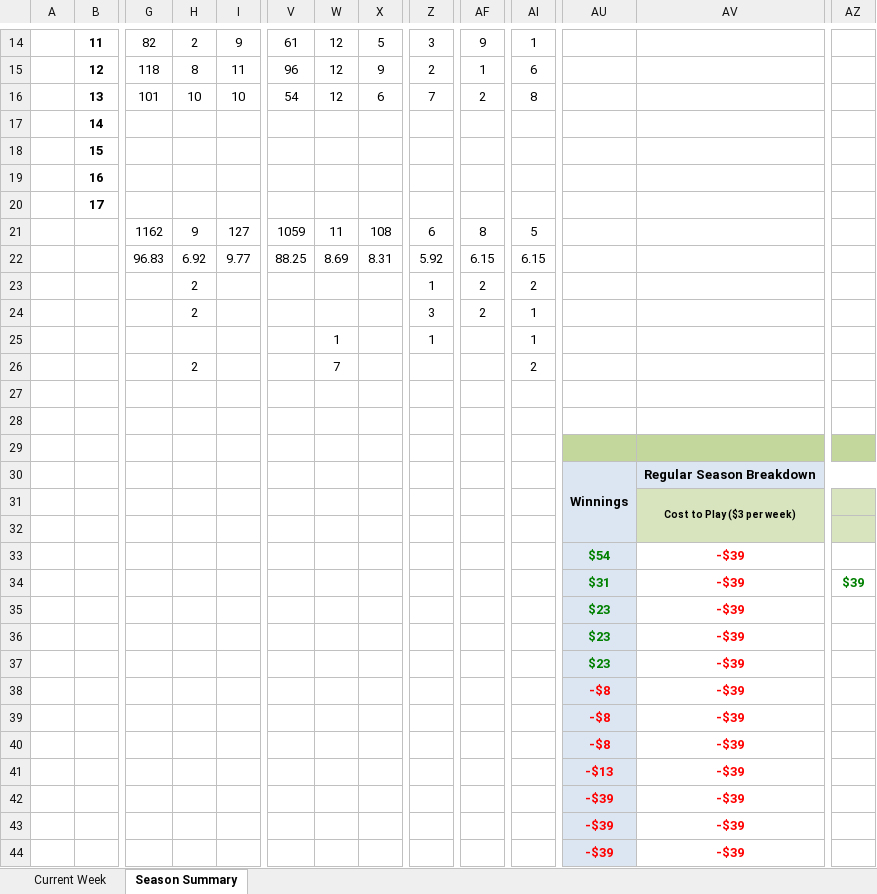
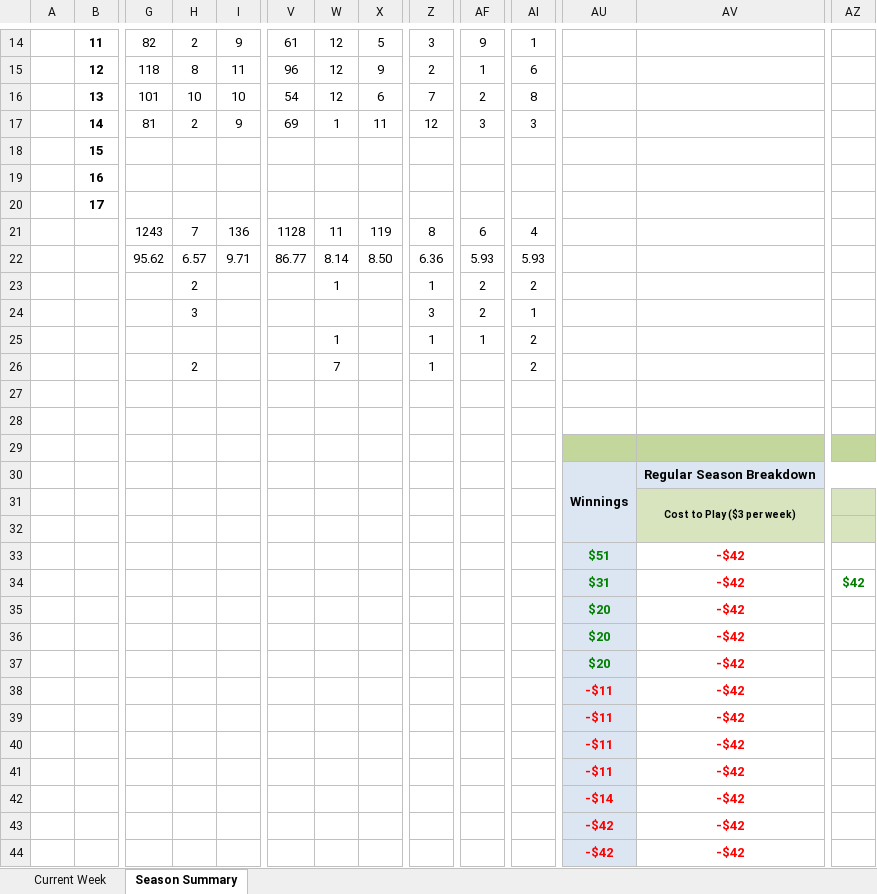
Before and after one commit to jlwebpages/fp, an Excel workbook: regular_season_final.xlsx, sheet Season Summary, drawn as a sheet; only a part is shown, gaps mark what is left out; values as stored, in another font and other column widths than the file's, no borders; conditional formats not drawn; removed rows and columns are numbered as before the commit, all else as after; rows hold the shown columns only; the diff covers the shown part only; the diff names each change by its address in the sheet, - before the commit and + after, or states it on an @@ line.

```diff
--- a/regular_season_final.xlsx (sheet Season Summary)
+++ b/regular_season_final.xlsx (sheet Season Summary)
-row 17:  | 14
+row 17:  | 14 | 81 | 2 | 9 | 69 | 1 | 11 | 12 | 3 | 3
-row 21:  |  | 1162 | 9 | 127 | 1059 | 11 | 108 | 6 | 8 | 5
-row 22:  |  | 96.83 | 6.92 | 9.77 | 88.25 | 8.69 | 8.31 | 5.92 | 6.15 | 6.15
+row 21:  |  | 1243 | 7 | 136 | 1128 | 11 | 119 | 8 | 6 | 4
+row 22:  |  | 95.62 | 6.57 | 9.71 | 86.77 | 8.14 | 8.50 | 6.36 | 5.93 | 5.93
-W23: (empty)
+W23: 1
-H24: 2
+H24: 3
-AF25: (empty)
+AF25: 1
-AI25: 1
+AI25: 2
-Z26: (empty)
+Z26: 1
-AU33: $54
+AU33: $51
-AV33:AV38: -$39
+AV33:AV38: -$42
-AZ34: $39
+AZ34: $42
-AU35:AU37: $23
+AU35:AU37: $20
-AU38: -$8
+AU38: -$11
+row 39:  |  |  |  |  |  |  |  |  |  |  | -$11 | -$42
-AU40:AU41: -$8
+AU40:AU41: -$11
-AV40:AV41: -$39
+AV40:AV41: -$42
-row 41:  |  |  |  |  |  |  |  |  |  |  | -$13 | -$39
-row 42:  |  |  |  |  |  |  |  |  |  |  | -$39 | -$39
-row 43:  |  |  |  |  |  |  |  |  |  |  | -$39 | -$39
-row 44:  |  |  |  |  |  |  |  |  |  |  | -$39 | -$39
+row 42:  |  |  |  |  |  |  |  |  |  |  | -$14 | -$42
+row 43:  |  |  |  |  |  |  |  |  |  |  | -$42 | -$42
+row 44:  |  |  |  |  |  |  |  |  |  |  | -$42 | -$42
```
Also changed, not shown: 12 edited cells elsewhere in this sheet, sheet Current Week, hidden cells, 4 other files.
